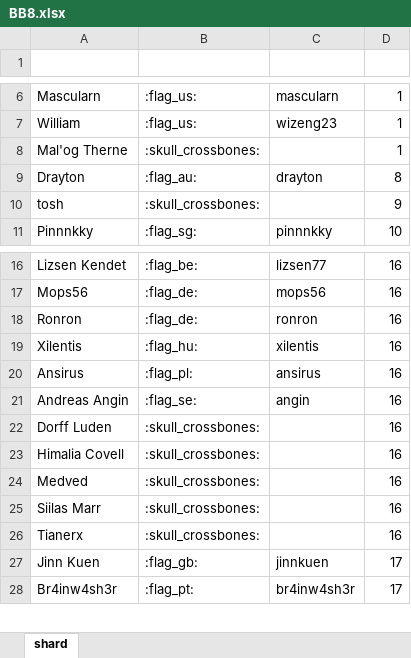
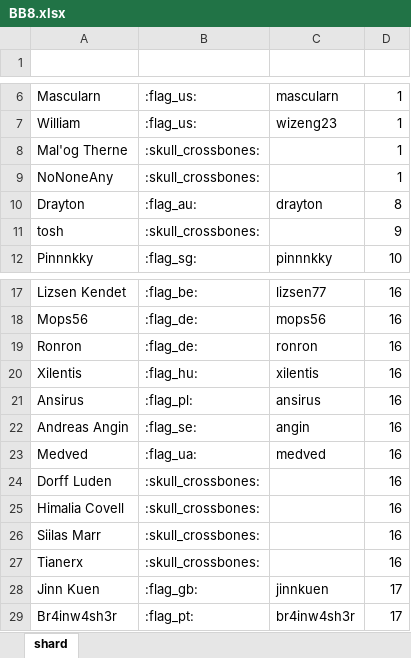
Before and after one commit to wjkawecki/swgoh-bots, an Excel workbook: data/BB8.xlsx, sheet shard, drawn as a sheet; only a part is shown, gaps mark what is left out; values as stored, in another font and other column widths than the file's, no borders; table styles not drawn; removed rows and columns are numbered as before the commit, all else as after; the diff names each change by its address in the sheet, - before the commit and + after, or states it on an @@ line.

Commit message:
update

```diff
--- a/data/BB8.xlsx (sheet shard)
+++ b/data/BB8.xlsx (sheet shard)
+row 9: NoNoneAny | :skull_crossbones: |  | 1
+row 23: Medved | :flag_ua: | medved | 16
-row 24: Medved | :skull_crossbones: |  | 16
```
